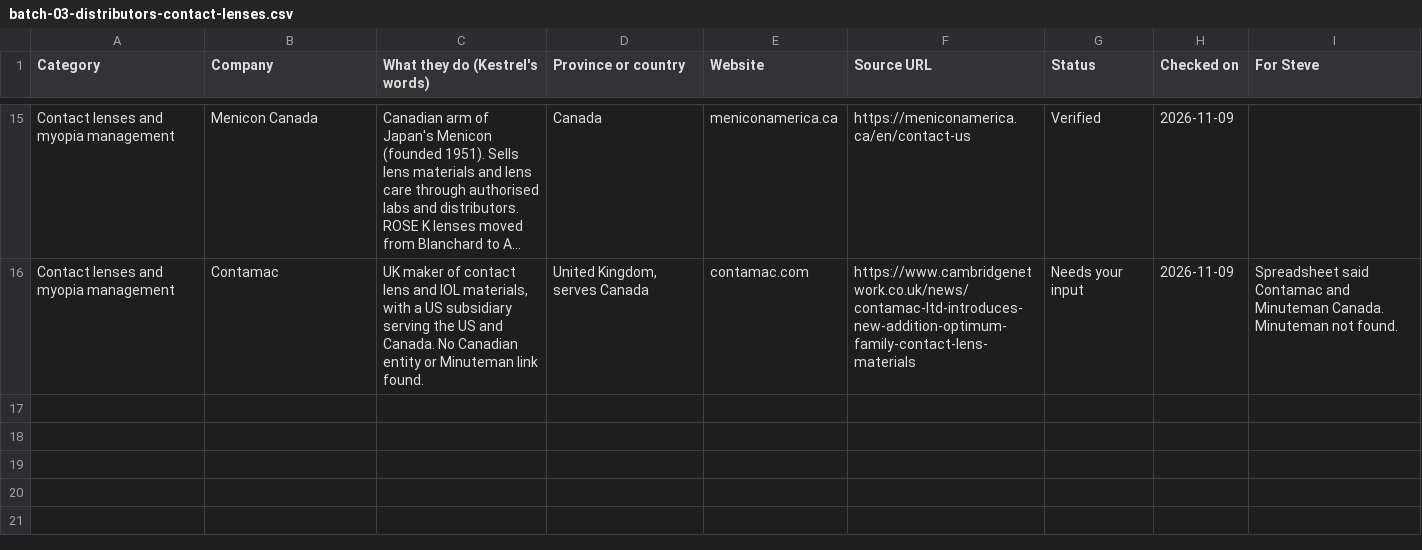
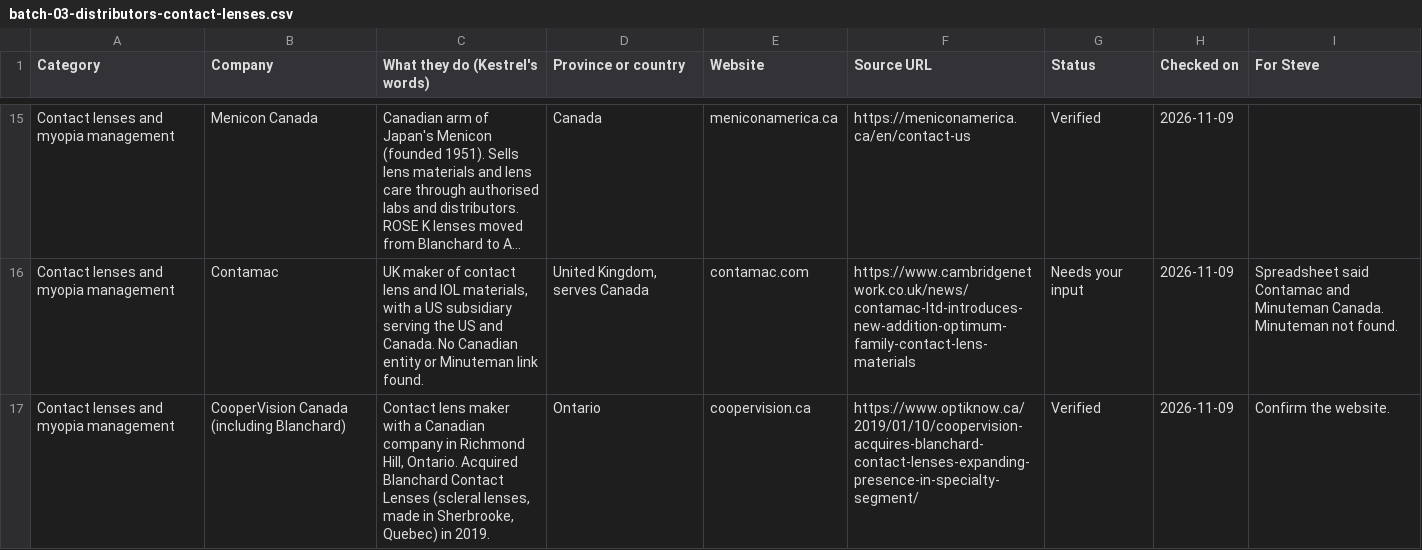
Before and after one commit to stevebsmith88-netizen/Kestrel, a CSV file: docs/marketing/directory-batches/batch-03-distributors-contact-lenses.csv, drawn as a sheet; only a part is shown, gaps mark what is left out; long unchanged cells end in …; the diff names each change by its address in the sheet, - before the commit and + after, or states it on an @@ line.

```diff
--- a/docs/marketing/directory-batches/batch-03-distributors-contact-lenses.csv
+++ b/docs/marketing/directory-batches/batch-03-distributors-contact-lenses.csv
+row 17: Contact lenses and myopia management | CooperVision Canada (including Blanchard) | Contact lens maker with a Canadian company in Richmond Hill, Ontario. Acquired Blanchard Contact Lenses (scleral lenses, made in Sherbrooke, Quebec) in 2019. | Ontario | coopervision.ca | https://www.optiknow.ca/2019/01/10/coopervision-acquires-blanchard-contact-lenses-expanding-presence-in-specialty-segment/ | Verified | 2026-11-09 | Confirm the website.
```
Also changed, not shown: 1 other file.
